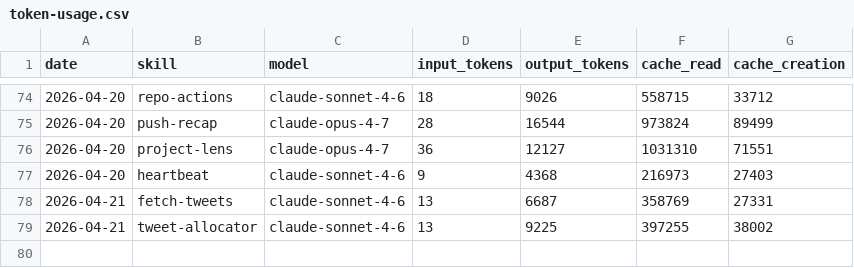
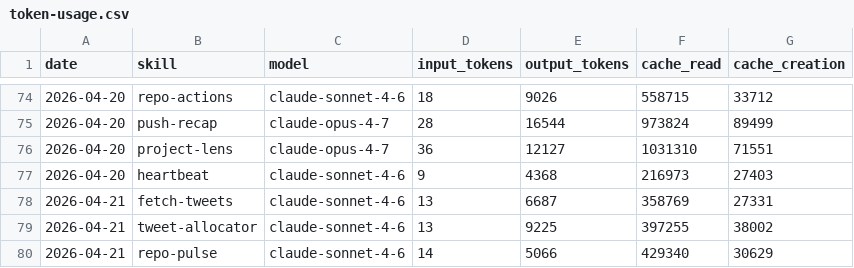
Before and after one commit to aaronjmars/aeon-agent, a CSV file: memory/token-usage.csv, drawn as a sheet; only a part is shown, gaps mark what is left out.

Commit message:
chore(repo-pulse): auto-commit 2026-04-21

```diff
--- a/memory/token-usage.csv
+++ b/memory/token-usage.csv
@@ -79 +79,2 @@ date,skill,model,input_tokens,output_tokens,cache_read,cache_creation
 2026-04-21,tweet-allocator,claude-sonnet-4-6,13,9225,397255,38002
+2026-04-21,repo-pulse,claude-sonnet-4-6,14,5066,429340,30629
```
Also changed, not shown: 3 other files.
